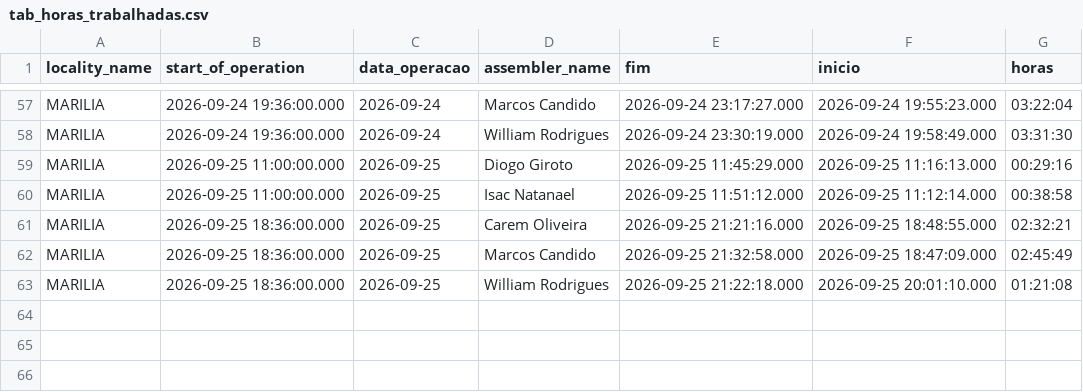
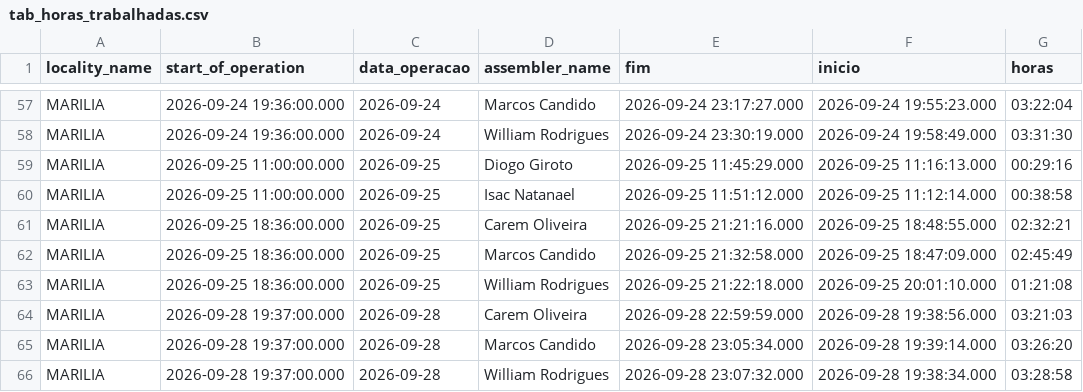
Before and after one commit to diogojfr/report-lago-azul-streamlit, a CSV file: data/tab_horas_trabalhadas.csv, drawn as a sheet; only a part is shown, gaps mark what is left out.

```diff
--- a/data/tab_horas_trabalhadas.csv
+++ b/data/tab_horas_trabalhadas.csv
@@ -63 +63,4 @@ MARILIA,2026-09-25 18:36:00.000,"2026-09-25",Marcos Candido,2026-09-25 21:32:58.
 MARILIA,2026-09-25 18:36:00.000,"2026-09-25",William Rodrigues,2026-09-25 21:22:18.000,2026-09-25 20:01:10.000,"01:21:08"
+MARILIA,2026-09-28 19:37:00.000,"2026-09-28",Carem Oliveira,2026-09-28 22:59:59.000,2026-09-28 19:38:56.000,"03:21:03"
+MARILIA,2026-09-28 19:37:00.000,"2026-09-28",Marcos Candido,2026-09-28 23:05:34.000,2026-09-28 19:39:14.000,"03:26:20"
+MARILIA,2026-09-28 19:37:00.000,"2026-09-28",William Rodrigues,2026-09-28 23:07:32.000,2026-09-28 19:38:34.000,"03:28:58"
```
Also changed, not shown: data/caixa_hora.csv, data/conf_registros.csv, 9 other files.
